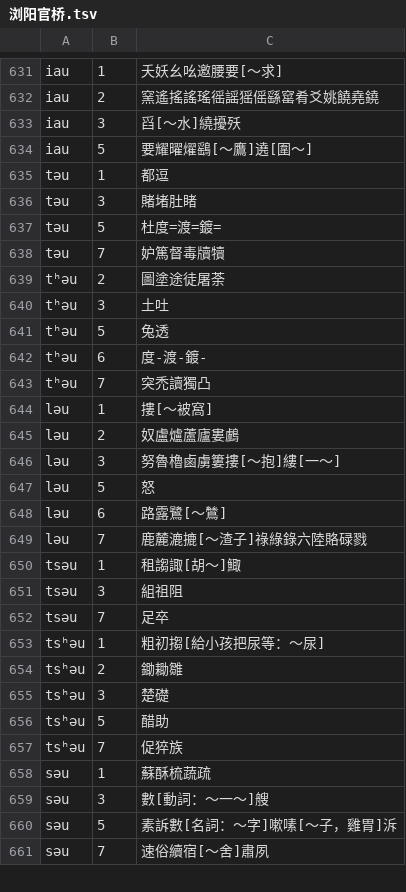
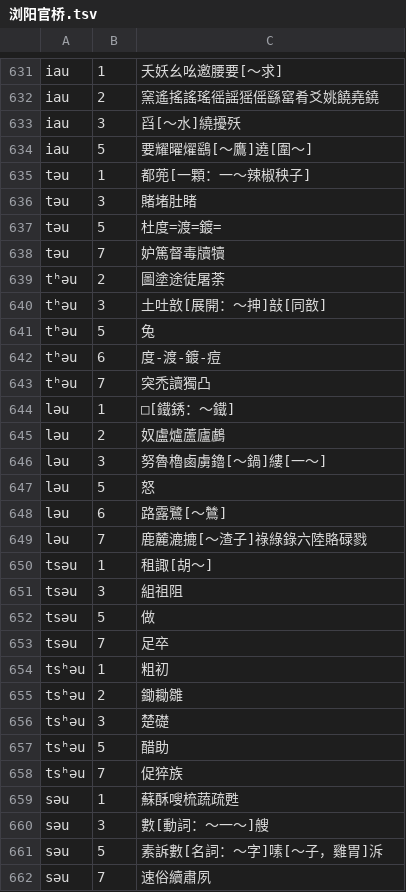
Before and after one commit to vearvip/LiuYangXiXiangHua, a TSV file: output/浏阳官桥.tsv, drawn as a sheet; only a part is shown, gaps mark what is left out; the diff covers the shown part only.

```diff
--- a/output/浏阳官桥.tsv
+++ b/output/浏阳官桥.tsv
@@ -634,3 +634,3 @@ iau	3	舀[～水]繞擾殀
 iau	5	要耀曜燿鷂[～鷹]遶[圍～]
-təu	1	都逗
+təu	1	都蔸[一顆：一～辣椒秧子]
 təu	3	賭堵肚睹
@@ -639,9 +639,9 @@ təu	7	妒篤督毒牘犢
 tʰəu	2	圖塗途徒屠荼
-tʰəu	3	土吐
-tʰəu	5	兔透
-tʰəu	6	度-渡-鍍-
+tʰəu	3	土吐敨[展開：～抻]㪗[同敨]
+tʰəu	5	兔
+tʰəu	6	度-渡-鍍-痘
 tʰəu	7	突禿讀獨凸
-ləu	1	摟[～被窩]
-ləu	2	奴盧爐蘆廬婁鸕
-ləu	3	努魯櫓鹵虜簍摟[～抱]縷[一～]
+ləu	1	□[鐵銹：～鐵]
+ləu	2	奴盧爐蘆廬鸕
+ləu	3	努魯櫓鹵虜鑥[～鍋]縷[一～]
 ləu	5	怒
@@ -649,6 +649,7 @@ ləu	6	路露鷺[～鷥]
 ləu	7	鹿麓漉摝[～渣子]祿綠錄六陸賂碌戮
-tsəu	1	租謅諏[胡～]鯫
+tsəu	1	租諏[胡～]
 tsəu	3	組祖阻
+tsəu	5	做
 tsəu	7	足卒
-tsʰəu	1	粗初搊[給小孩把尿等：～尿]
+tsʰəu	1	粗初
 tsʰəu	2	鋤耡雛
@@ -657,5 +658,5 @@ tsʰəu	5	醋助
 tsʰəu	7	促猝族
-səu	1	蘇酥梳蔬疏
+səu	1	蘇酥嗖梳蔬疏甦
 səu	3	數[動詞：～一～]艘
-səu	5	素訴數[名詞：～字]嗽嗉[～子，雞胃]泝
-səu	7	速俗續宿[～舍]肅夙
+səu	5	素訴數[名詞：～字]嗉[～子，雞胃]泝
+səu	7	速俗續肅夙
```
Also changed, not shown: 43 added rows, 3 removed rows and 6 edited cells elsewhere in this file, 3 other files.
